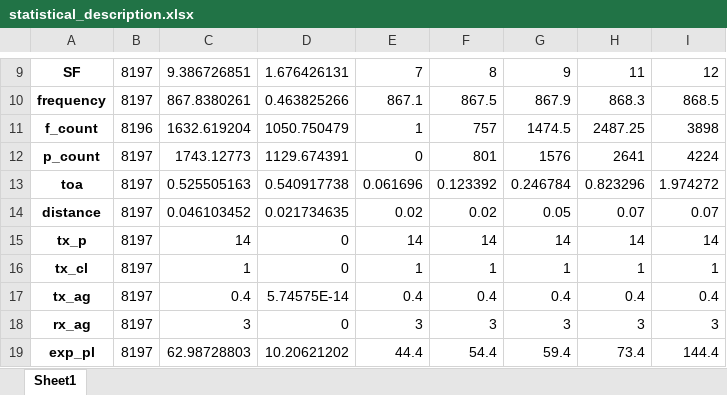
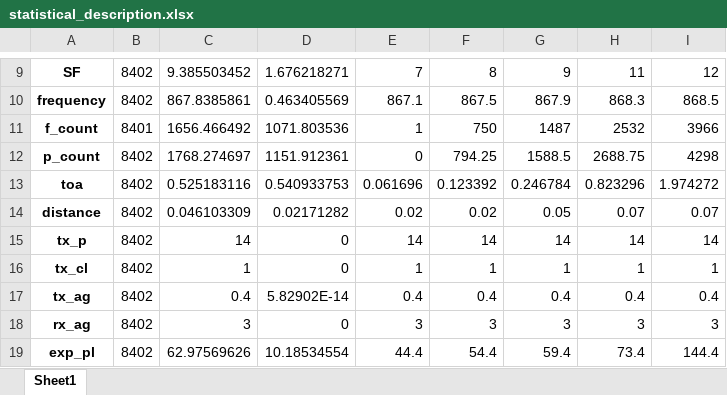
Before and after one commit to nahshonmokua/LoRaWAN-Indoor-Path-Loss-with-Environment-Factors, an Excel workbook: statistical_description.xlsx, sheet Sheet1, drawn as a sheet; only a part is shown, gaps mark what is left out; values as stored, in another font and other column widths than the file's, no borders; the diff covers the shown part only; the diff names each change by its address in the sheet, - before the commit and + after, or states it on an @@ line.

```diff
--- a/statistical_description.xlsx (sheet Sheet1)
+++ b/statistical_description.xlsx (sheet Sheet1)
-B9:B10: 8197
+B9:B10: 8402
-C9: 9.386726851
+C9: 9.385503452
-D9: 1.676426131
+D9: 1.676218271
-C10: 867.8380261
+C10: 867.8385861
-D10: 0.463825266
+D10: 0.463405569
-B11: 8196
+B11: 8401
-C11: 1632.619204
+C11: 1656.466492
-D11: 1050.750479
+D11: 1071.803536
-F11: 757
+F11: 750
-G11: 1474.5
+G11: 1487
-H11: 2487.25
+H11: 2532
-I11: 3898
+I11: 3966
-B12:B19: 8197
+B12:B19: 8402
-C12: 1743.12773
+C12: 1768.274697
-D12: 1129.674391
+D12: 1151.912361
-F12: 801
+F12: 794.25
-G12: 1576
+G12: 1588.5
-H12: 2641
+H12: 2688.75
-I12: 4224
+I12: 4298
-C13: 0.525505163
+C13: 0.525183116
-D13: 0.540917738
+D13: 0.540933753
-C14: 0.046103452
+C14: 0.046103309
-D14: 0.021734635
+D14: 0.02171282
-D17: 5.74575E-14
+D17: 5.82902E-14
-C19: 62.98728803
+C19: 62.97569626
-D19: 10.20621202
+D19: 10.18534554
```
Also changed, not shown: 35 edited cells elsewhere in this sheet, 4 other files.
